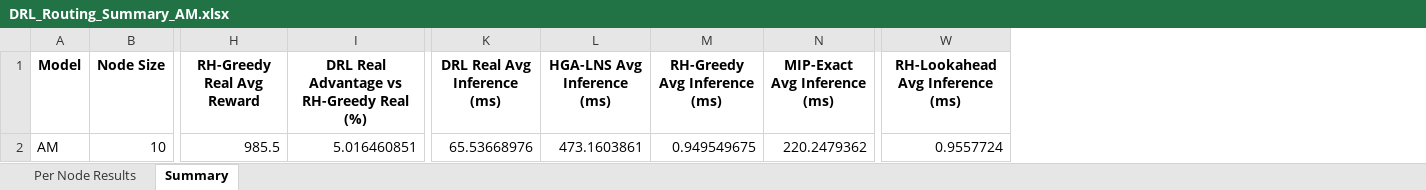
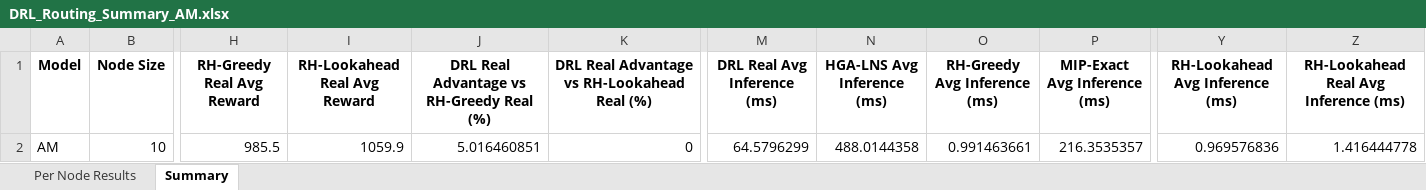
Before and after one commit to aptafur230701/Routing_Pricing_Model, an Excel workbook: results_10nodes/DRL_Routing_Summary_AM.xlsx, sheet Summary, drawn as a sheet; only a part is shown, gaps mark what is left out; values as stored, in another font and other column widths than the file's, no borders; addresses are those after the commit; the diff names each change by its address in the sheet, - before the commit and + after, or states it on an @@ line.

Commit message:
Resultados estables con RH lookahead estoastico

```diff
--- a/results_10nodes/DRL_Routing_Summary_AM.xlsx (sheet Summary)
+++ b/results_10nodes/DRL_Routing_Summary_AM.xlsx (sheet Summary)
+column I (RH-Lookahead Real Avg Reward), row 2: 1059.9
+column K, rows 1-2: DRL Real Advantage vs RH-Lookahead Real (%) | 0
+column Z, rows 1-2: RH-Lookahead Real Avg Inference (ms) | 1.416444778
-M2 (DRL Real Avg Inference (ms)): 65.53668976
+M2 (DRL Real Avg Inference (ms)): 64.5796299
-N2 (HGA-LNS Avg Inference (ms)): 473.1603861
+N2 (HGA-LNS Avg Inference (ms)): 488.0144358
-O2 (RH-Greedy Avg Inference (ms)): 0.949549675
+O2 (RH-Greedy Avg Inference (ms)): 0.991463661
-P2 (MIP-Exact Avg Inference (ms)): 220.2479362
+P2 (MIP-Exact Avg Inference (ms)): 216.3535357
-Y2 (RH-Lookahead Avg Inference (ms)): 0.9557724
+Y2 (RH-Lookahead Avg Inference (ms)): 0.969576836
```
Also changed, not shown: sheet Per Node Results, 4 other files.
